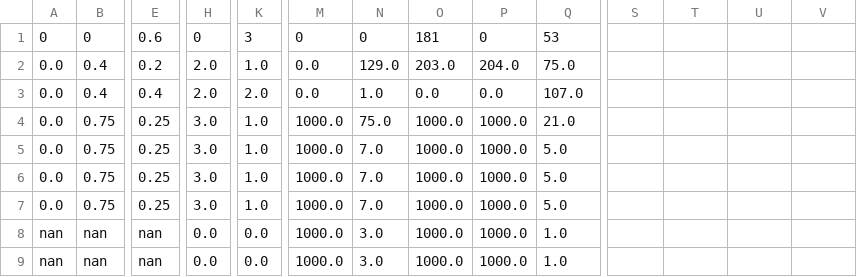
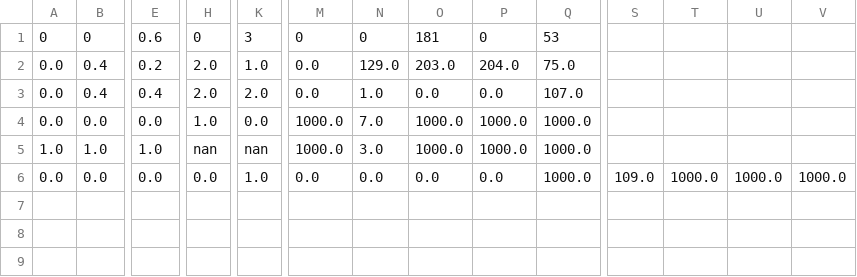
Before and after one commit to dakshoza/Traffic-Flow-Optimization-Using-DNN-and-RF, a CSV file: 2.0/TrainingDataset.csv, drawn as a sheet; only a part is shown, gaps mark what is left out; removed rows and columns are numbered as before the commit, all else as after; rows hold the shown columns only; the diff covers the shown part only; the diff names each change by its address in the sheet, - before the commit and + after, or states it on an @@ line.

```diff
--- a/2.0/TrainingDataset.csv
+++ b/2.0/TrainingDataset.csv
-row 4: 0.0 | 0.75 | 0.25 | 3.0 | 1.0 | 1000.0 | 75.0 | 1000.0 | 1000.0 | 21.0
-B4: 0.75
+B4: 0.0
-E4: 0.25
+E4: 0.0
-H4: 3.0
+H4: 1.0
-K4: 1.0
+K4: 0.0
-Q4: 5.0
+Q4: 1000.0
-row 6: 0.0 | 0.75 | 0.25 | 3.0 | 1.0 | 1000.0 | 7.0 | 1000.0 | 1000.0 | 5.0
+row 5: 1.0 | 1.0 | 1.0 | nan | nan | 1000.0 | 3.0 | 1000.0 | 1000.0 | 1000.0
-B6: 0.75
+B6: 0.0
-E6: 0.25
+E6: 0.0
-H6: 3.0
+H6: 0.0
-M6: 1000.0
+M6: 0.0
-N6: 7.0
+N6: 0.0
-O6: 1000.0
+O6: 0.0
-P6: 1000.0
+P6: 0.0
-Q6: 5.0
+Q6: 1000.0
-S6: (empty)
+S6: 109.0
-T6: (empty)
+T6: 1000.0
-U6: (empty)
+U6: 1000.0
-V6: (empty)
+V6: 1000.0
-row 8: nan | nan | nan | 0.0 | 0.0 | 1000.0 | 3.0 | 1000.0 | 1000.0 | 1.0
-row 9: nan | nan | nan | 0.0 | 0.0 | 1000.0 | 3.0 | 1000.0 | 1000.0 | 1.0
```
Also changed, not shown: 2 edited cells elsewhere in this file, 4 other files.
